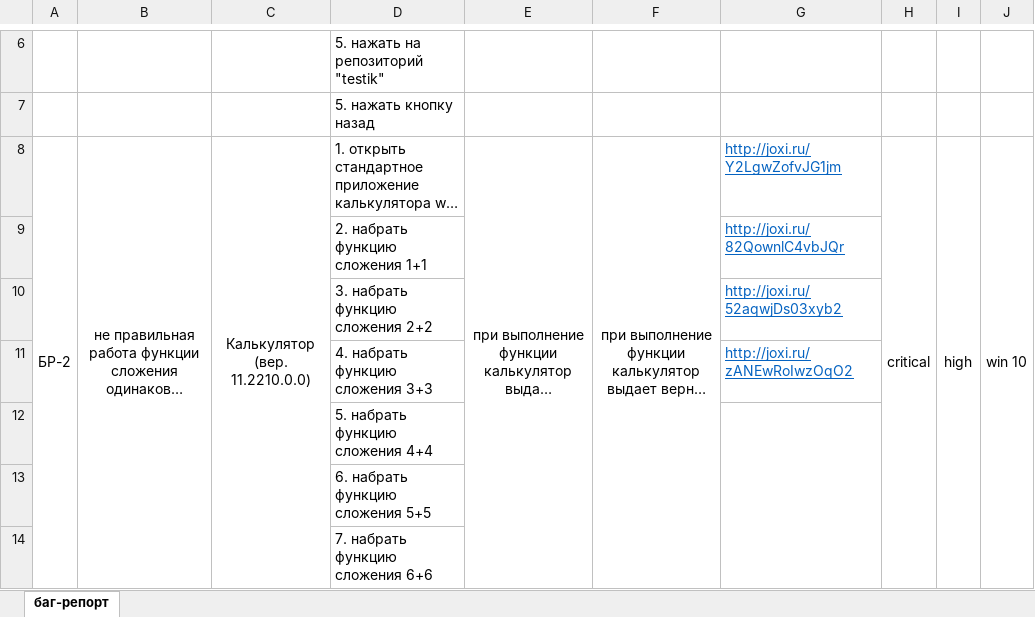
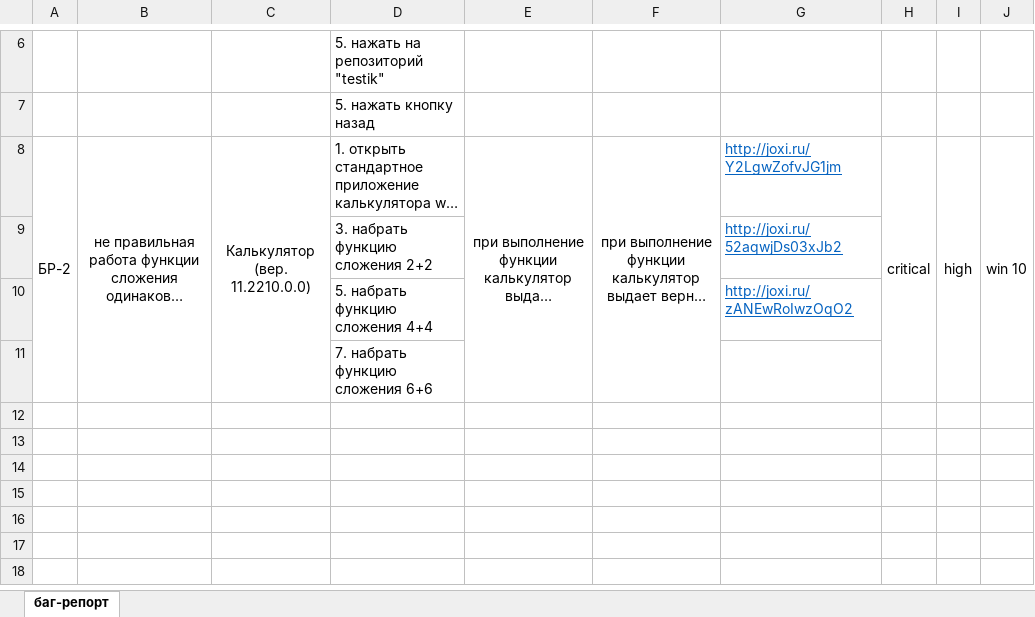
Before and after one commit to toma11111/testik-1, an Excel workbook: Iskugina K 844-1/задача с лекции.xlsx, sheet баг-репорт, drawn as a sheet; only a part is shown, gaps mark what is left out; long unchanged cells end in …; values as stored, in another font and other column widths than the file's, no borders; removed rows and columns are numbered as before the commit, all else as after; the diff names each change by its address in the sheet, - before the commit and + after, or states it on an @@ line.

Commit message:
defect

```diff
--- a/Iskugina K 844-1/задача с лекции.xlsx (sheet баг-репорт)
+++ b/Iskugina K 844-1/задача с лекции.xlsx (sheet баг-репорт)
-row 9:  |  |  | 2. набрать функцию сложения 1+1 |  |  | http://joxi.ru/82QownlC4vbJQr
-G9: http://joxi.ru/52aqwjDs03xyb2
+G9: http://joxi.ru/52aqwjDs03xJb2
-D10: 4. набрать функцию сложения 3+3
+D10: 5. набрать функцию сложения 4+4
-row 12:  |  |  | 5. набрать функцию сложения 4+4
-row 13:  |  |  | 6. набрать функцию сложения 5+5
```
